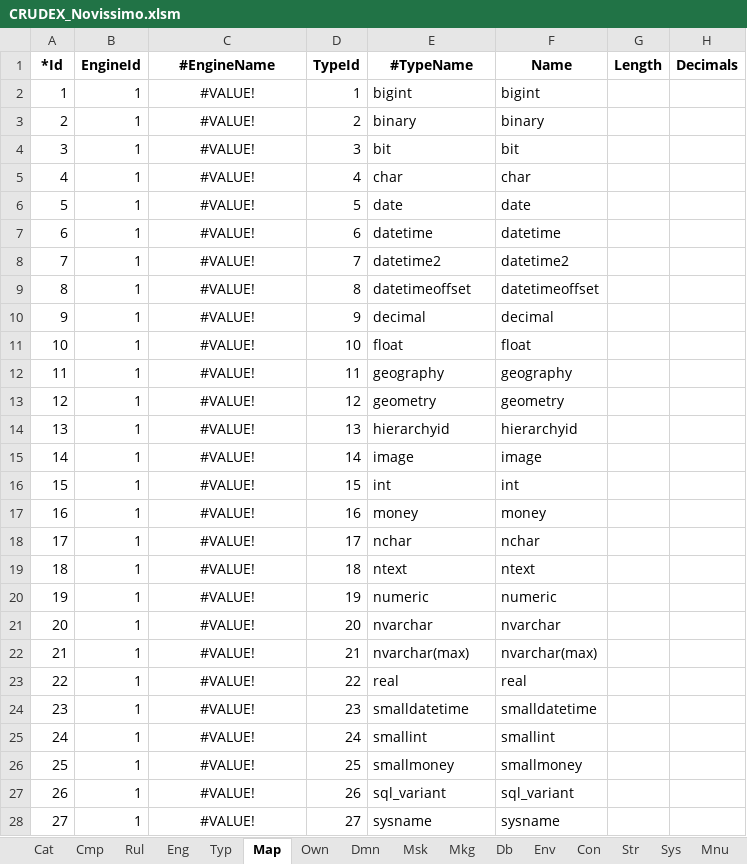
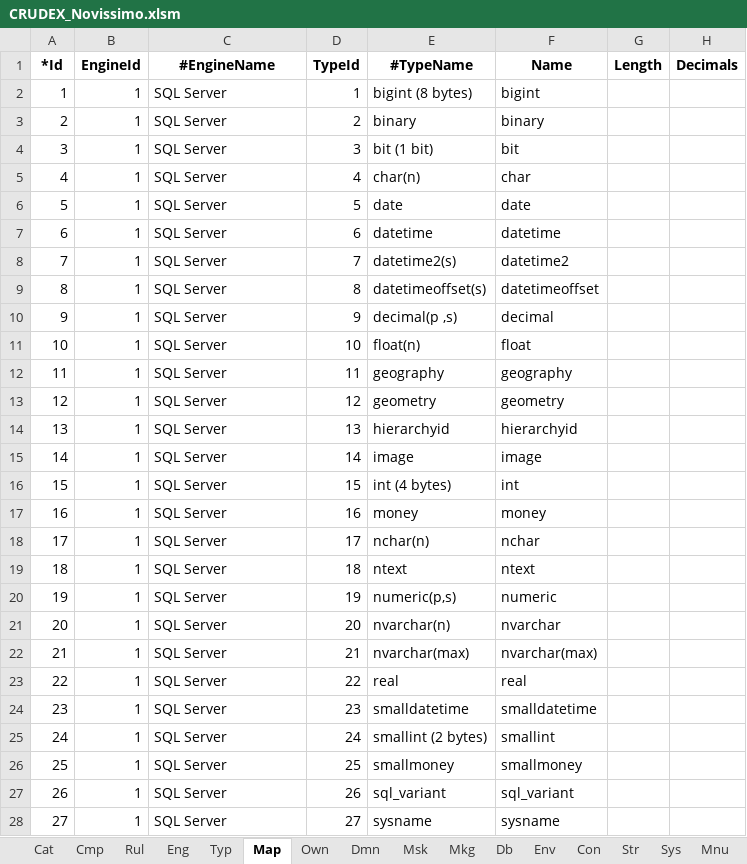
Before and after one commit to joaolabrego/CRUDEX, an Excel workbook: CRUDEX/StaticFiles/Assets/CRUDEX_Novissimo.xlsm, sheet Map, drawn as a sheet; only a part is shown; values as stored, in another font and other column widths than the file's, no borders; the diff covers the shown part only; the diff names each change by its address in the sheet, - before the commit and + after, or states it on an @@ line.

```diff
--- a/CRUDEX/StaticFiles/Assets/CRUDEX_Novissimo.xlsm (sheet Map)
+++ b/CRUDEX/StaticFiles/Assets/CRUDEX_Novissimo.xlsm (sheet Map)
-C2:C28 (#EngineName): #VALUE!
+C2:C28 (#EngineName): SQL Server
-C2:C28 alignment: center
+C2:C28 alignment: left
-E2 (#TypeName): bigint
+E2 (#TypeName): bigint (8 bytes)
-E4 (#TypeName): bit
+E4 (#TypeName): bit (1 bit)
-E5 (#TypeName): char
+E5 (#TypeName): char(n)
-E8 (#TypeName): datetime2
+E8 (#TypeName): datetime2(s)
-E9 (#TypeName): datetimeoffset
+E9 (#TypeName): datetimeoffset(s)
-E10 (#TypeName): decimal
+E10 (#TypeName): decimal(p ,s)
-E11 (#TypeName): float
+E11 (#TypeName): float(n)
-E16 (#TypeName): int
+E16 (#TypeName): int (4 bytes)
-E18 (#TypeName): nchar
+E18 (#TypeName): nchar(n)
-E20 (#TypeName): numeric
+E20 (#TypeName): numeric(p,s)
-E21 (#TypeName): nvarchar
+E21 (#TypeName): nvarchar(n)
-E25 (#TypeName): smallint
+E25 (#TypeName): smallint (2 bytes)
```
Also changed, not shown: 511 edited cells and cell formats elsewhere in this sheet, sheet Col, sheet Dmn, sheet Rul, sheet Mnu, sheet Rfk, sheet Prm, 13 more sheets, charts or pictures, 1 other file.
